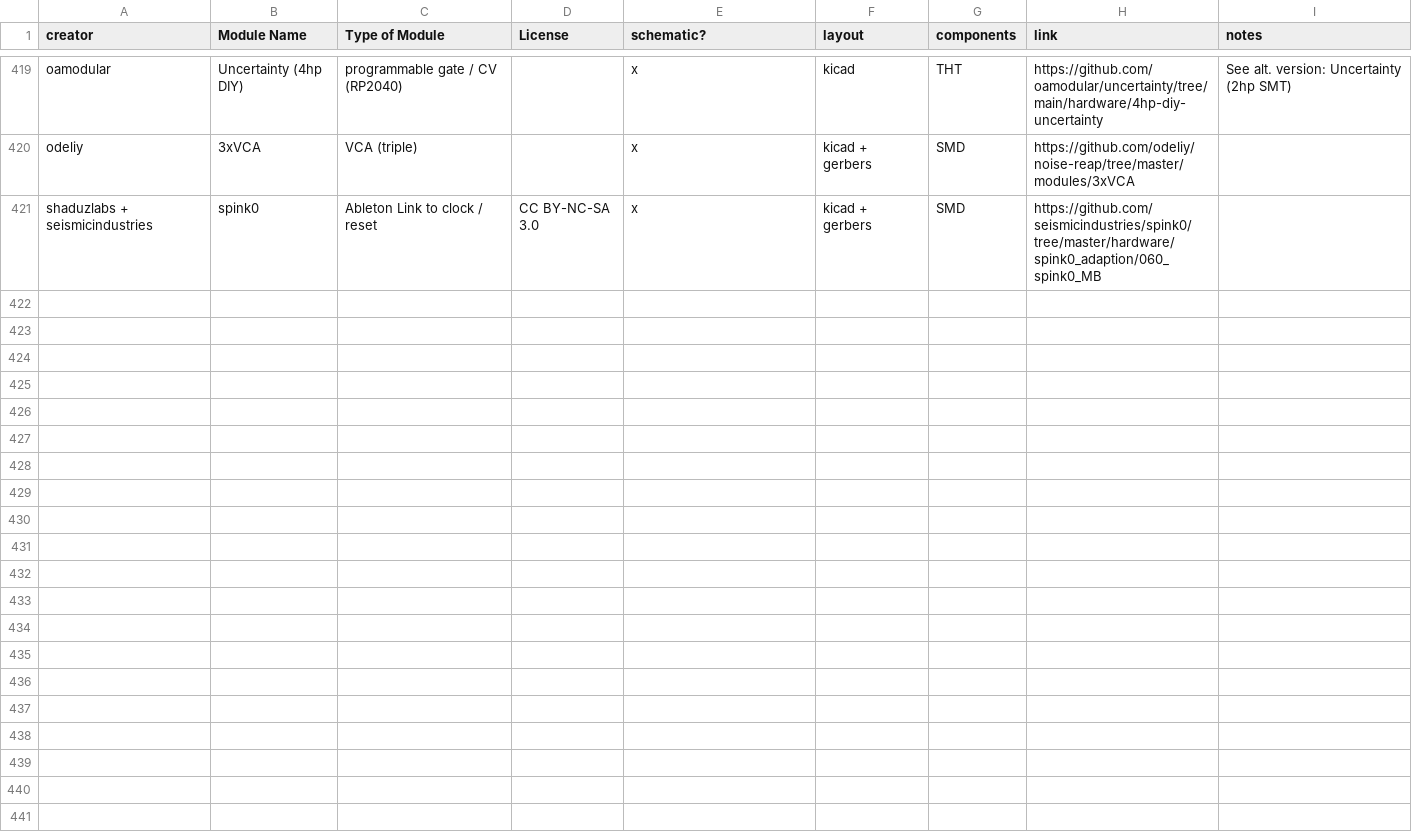
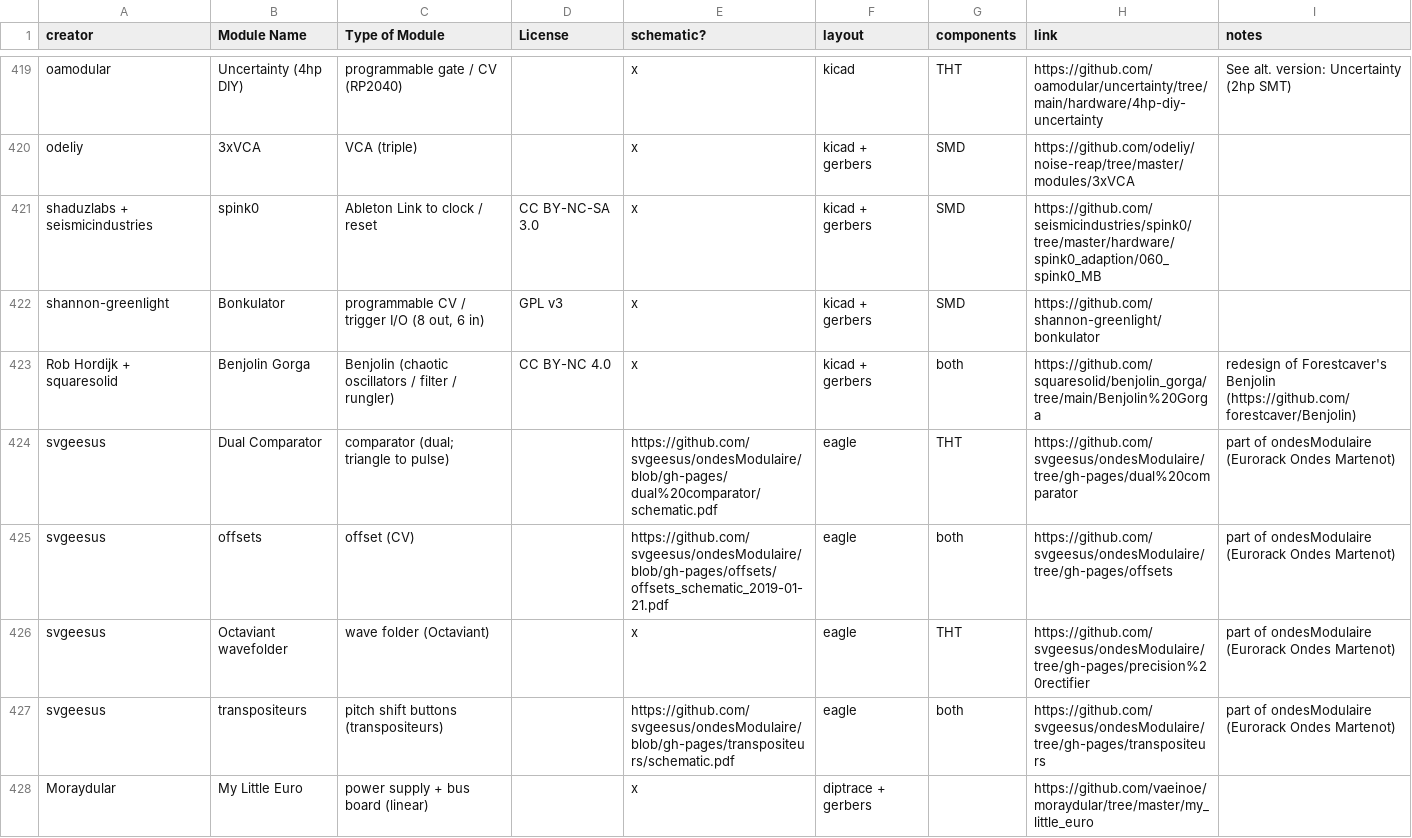
Before and after one commit to daaaaaaaaaniel/my-awesome-eurorack, a CSV file: eurorack-open-source.csv, drawn as a sheet; only a part is shown, gaps mark what is left out; the diff names each change by its address in the sheet, - before the commit and + after, or states it on an @@ line.

```diff
--- a/eurorack-open-source.csv
+++ b/eurorack-open-source.csv
+row 422: shannon-greenlight | Bonkulator | programmable CV / trigger I/O (8 out, 6 in) | GPL v3 | x | kicad + gerbers | SMD | https://github.com/shannon-greenlight/bonkulator
+row 423: Rob Hordijk + squaresolid | Benjolin Gorga | Benjolin (chaotic oscillators / filter / rungler) | CC BY-NC 4.0 | x | kicad + gerbers | both | https://github.com/squaresolid/benjolin_gorga/tree/main/Benjolin%20Gorga | redesign of Forestcaver's Benjolin (https://github.com/forestcaver/Benjolin)
+row 424: svgeesus | Dual Comparator | comparator (dual; triangle to pulse) |  | https://github.com/svgeesus/ondesModulaire/blob/gh-pages/dual%20comparator/schematic.pdf | eagle | THT | https://github.com/svgeesus/ondesModulaire/tree/gh-pages/dual%20comparator | part of ondesModulaire (Eurorack Ondes Martenot)
+row 425: svgeesus | offsets | offset (CV) |  | https://github.com/svgeesus/ondesModulaire/blob/gh-pages/offsets/offsets_schematic_2019-01-21.pdf | eagle | both | https://github.com/svgeesus/ondesModulaire/tree/gh-pages/offsets | part of ondesModulaire (Eurorack Ondes Martenot)
+row 426: svgeesus | Octaviant wavefolder | wave folder (Octaviant) |  | x | eagle | THT | https://github.com/svgeesus/ondesModulaire/tree/gh-pages/precision%20rectifier | part of ondesModulaire (Eurorack Ondes Martenot)
+row 427: svgeesus | transpositeurs | pitch shift buttons (transpositeurs) |  | https://github.com/svgeesus/ondesModulaire/blob/gh-pages/transpositeurs/schematic.pdf | eagle | both | https://github.com/svgeesus/ondesModulaire/tree/gh-pages/transpositeurs | part of ondesModulaire (Eurorack Ondes Martenot)
+row 428: Moraydular | My Little Euro | power supply + bus board (linear) |  | x | diptrace + gerbers |  | https://github.com/vaeinoe/moraydular/tree/master/my_little_euro
```
Also changed, not shown: data/deferred.tsv, data/modules.tsv, 5 other files.
